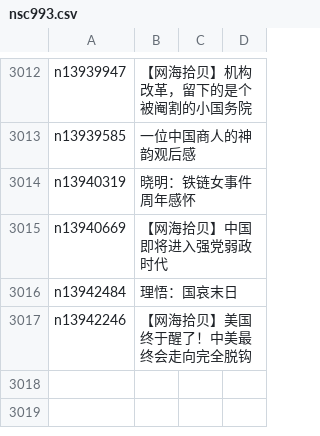
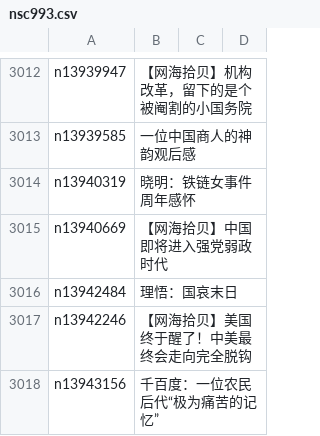
Before and after one commit to epic-marker/epoch-comment, a CSV file: indexes/nsc993.csv, drawn as a sheet; only a part is shown, gaps mark what is left out; the diff names each change by its address in the sheet, - before the commit and + after, or states it on an @@ line.

```diff
--- a/indexes/nsc993.csv
+++ b/indexes/nsc993.csv
+row 3018: n13943156 | 千百度：一位农民后代“极为痛苦的记忆”
```
Also changed, not shown: indexes/nsc1025.csv, 18 other files.
